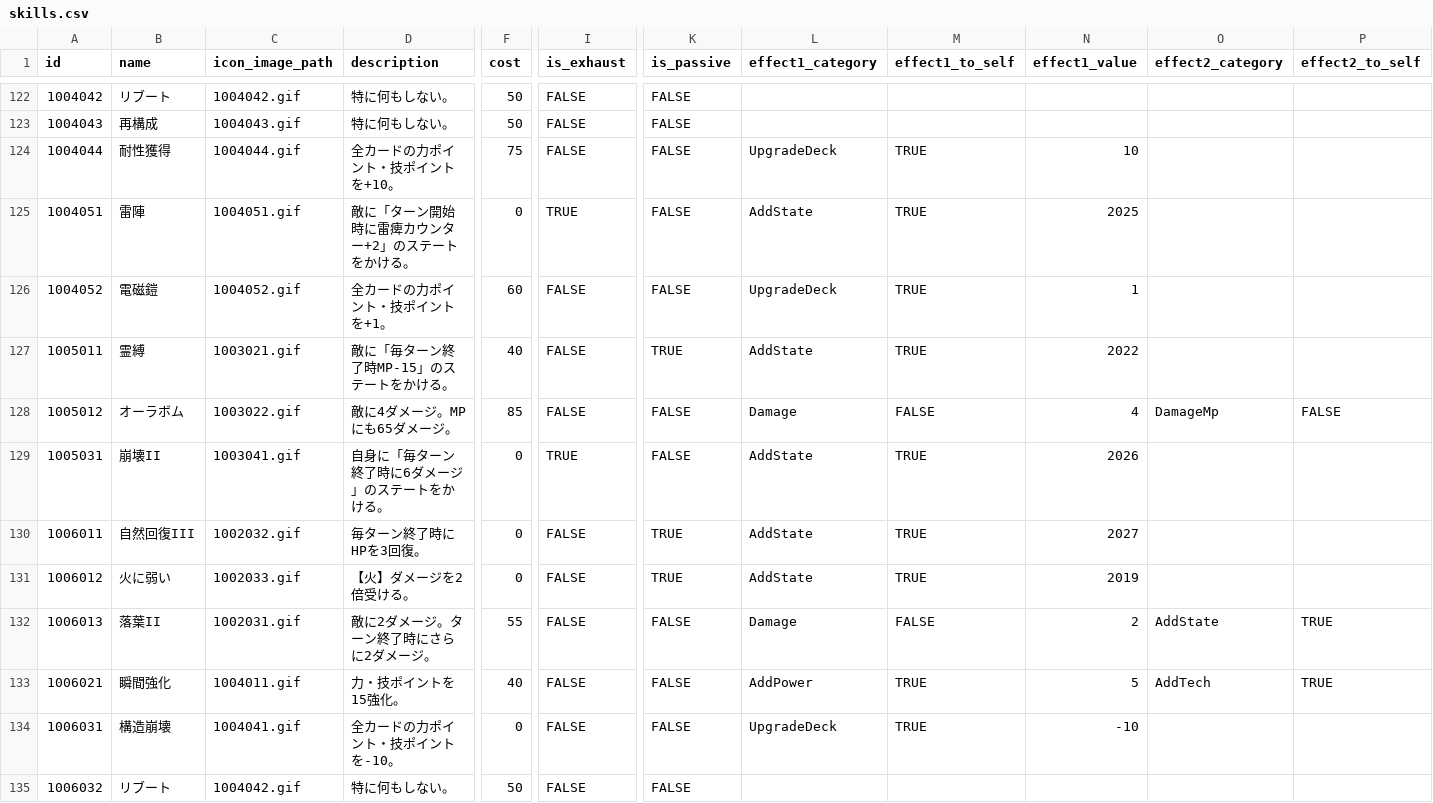
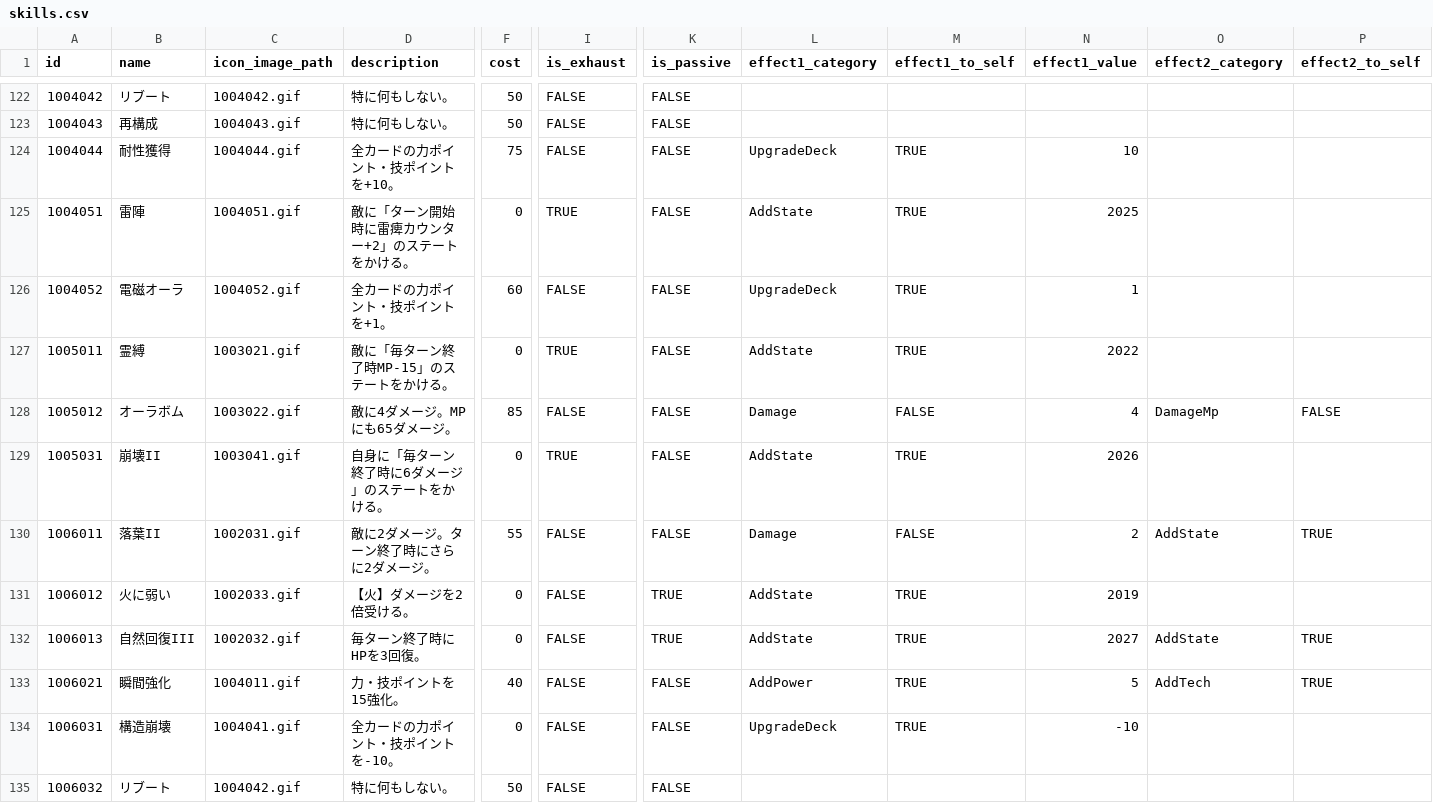
Before and after one commit to jyllsarta/stray-masterdata, a CSV file: seeds/skills.csv, drawn as a sheet; only a part is shown, gaps mark what is left out; the diff covers the shown part only; the diff names each change by its address in the sheet, - before the commit and + after, or states it on an @@ line.

```diff
--- a/seeds/skills.csv
+++ b/seeds/skills.csv
-B126 (name): 電磁鎧
+B126 (name): 電磁オーラ
-F127 (cost): 40
+F127 (cost): 0
-I127 (is_exhaust): FALSE
+I127 (is_exhaust): TRUE
-K127 (is_passive): TRUE
+K127 (is_passive): FALSE
-B130 (name): 自然回復III
+B130 (name): 落葉II
-C130 (icon_image_path): 1002032.gif
+C130 (icon_image_path): 1002031.gif
-D130 (description): 毎ターン終了時にHPを3回復。
+D130 (description): 敵に2ダメージ。ターン終了時にさらに2ダメージ。
-F130 (cost): 0
+F130 (cost): 55
-K130 (is_passive): TRUE
+K130 (is_passive): FALSE
-L130 (effect1_category): AddState
+L130 (effect1_category): Damage
-M130 (effect1_to_self): TRUE
+M130 (effect1_to_self): FALSE
-N130 (effect1_value): 2027
+N130 (effect1_value): 2
-O130 (effect2_category): (empty)
+O130 (effect2_category): AddState
-P130 (effect2_to_self): (empty)
+P130 (effect2_to_self): TRUE
-B132 (name): 落葉II
+B132 (name): 自然回復III
-C132 (icon_image_path): 1002031.gif
+C132 (icon_image_path): 1002032.gif
-D132 (description): 敵に2ダメージ。ターン終了時にさらに2ダメージ。
+D132 (description): 毎ターン終了時にHPを3回復。
-F132 (cost): 55
+F132 (cost): 0
-K132 (is_passive): FALSE
+K132 (is_passive): TRUE
-L132 (effect1_category): Damage
+L132 (effect1_category): AddState
-M132 (effect1_to_self): FALSE
+M132 (effect1_to_self): TRUE
-N132 (effect1_value): 2
+N132 (effect1_value): 2027
```
Also changed, not shown: 31 edited cells elsewhere in this file.
